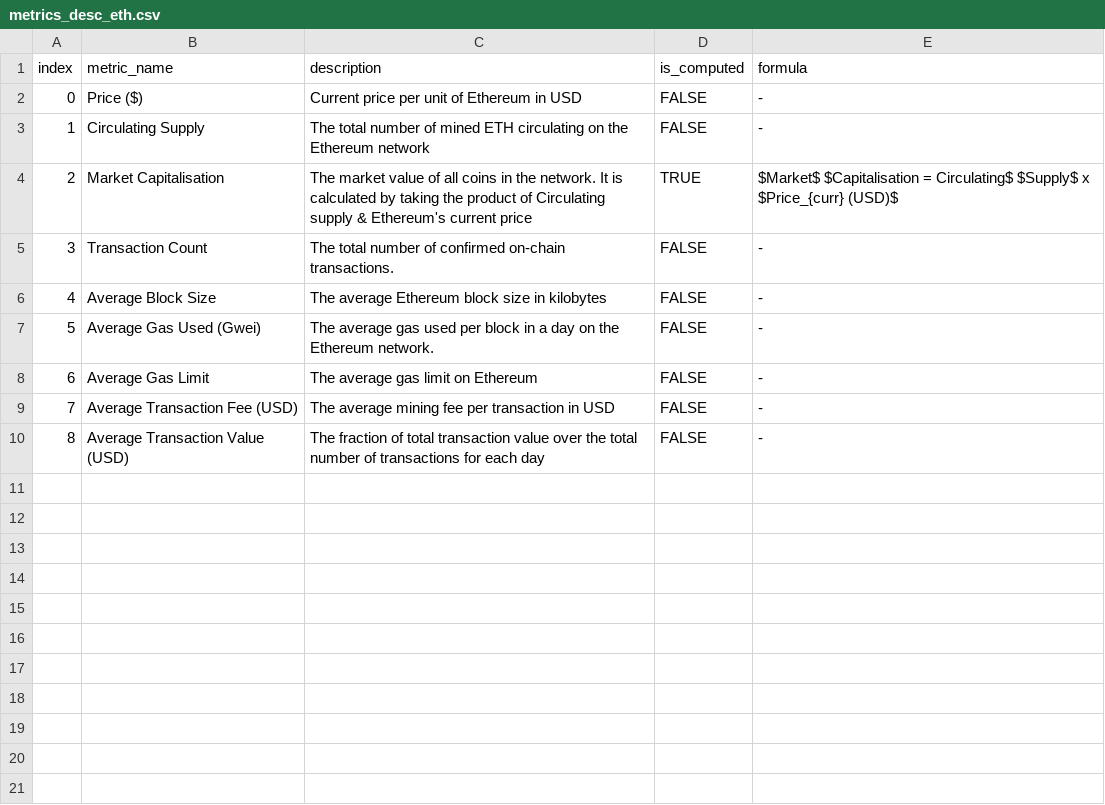
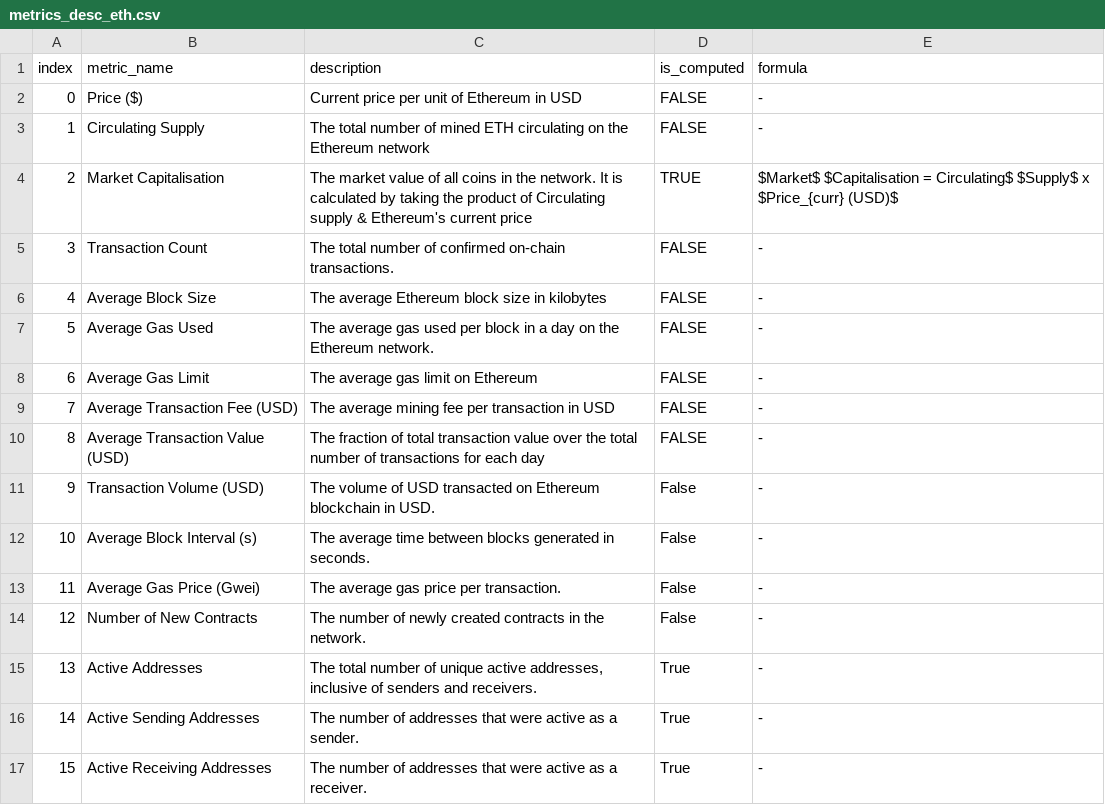
Before and after one commit to xeptagondev/xep-onchain-analytics, a CSV file: Frontend/webapp/assets/metrics_desc_eth.csv, drawn as a sheet.

Commit message:
Adding price data for other metrics' charts & updating frontend extract metrics computation

```diff
--- a/Frontend/webapp/assets/metrics_desc_eth.csv
+++ b/Frontend/webapp/assets/metrics_desc_eth.csv
@@ -6,3 +6,3 @@ index,metric_name,description,is_computed,formula
 4,Average Block Size,The average Ethereum block size in kilobytes,FALSE,-
-5,Average Gas Used (Gwei),The average gas used per block in a day on the Ethereum network.,FALSE,-
+5,Average Gas Used,The average gas used per block in a day on the Ethereum network.,FALSE,-
 6,Average Gas Limit,The average gas limit on Ethereum,FALSE,-
@@ -10 +10,8 @@ index,metric_name,description,is_computed,formula
 8,Average Transaction Value (USD),The fraction of total transaction value over the total number of transactions for each day,FALSE,-
+9,Transaction Volume (USD),The volume of USD transacted on Ethereum blockchain in USD.,False,-
+10,Average Block Interval (s),The average time between blocks generated in seconds.,False,-
+11,Average Gas Price (Gwei),The average gas price per transaction.,False,-
+12,Number of New Contracts,The number of newly created contracts in the network.,False,-
+13,Active Addresses,"The total number of unique active addresses, inclusive of senders and receivers.",True,-
+14,Active Sending Addresses,The number of addresses that were active as a sender.,True,-
+15,Active Receiving Addresses,The number of addresses that were active as a receiver.,True,-
```
Also changed, not shown: 4 other files.
